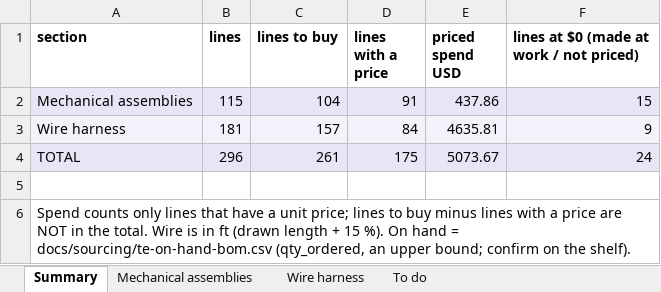
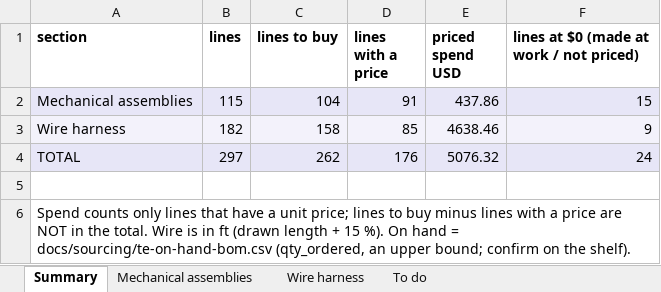
Before and after one commit to living-relation/st185-link-ecu-config, an Excel workbook: docs/sourcing/PROJECT-BOM.xlsx, sheet Summary, drawn as a sheet; values as stored, in another font and other column widths than the file's, no borders; the diff names each change by its address in the sheet, - before the commit and + after, or states it on an @@ line.

```diff
--- a/docs/sourcing/PROJECT-BOM.xlsx (sheet Summary)
+++ b/docs/sourcing/PROJECT-BOM.xlsx (sheet Summary)
-B3 (lines): 181
+B3 (lines): 182
-C3 (lines to buy): 157
+C3 (lines to buy): 158
-D3 (lines with a price): 84
+D3 (lines with a price): 85
-E3 (priced spend USD): 4635.81
+E3 (priced spend USD): 4638.46
-B4 (lines): 296
+B4 (lines): 297
-C4 (lines to buy): 261
+C4 (lines to buy): 262
-D4 (lines with a price): 175
+D4 (lines with a price): 176
-E4 (priced spend USD): 5073.67
+E4 (priced spend USD): 5076.32
```
Also changed, not shown: sheet Wire harness, 12 other files.
